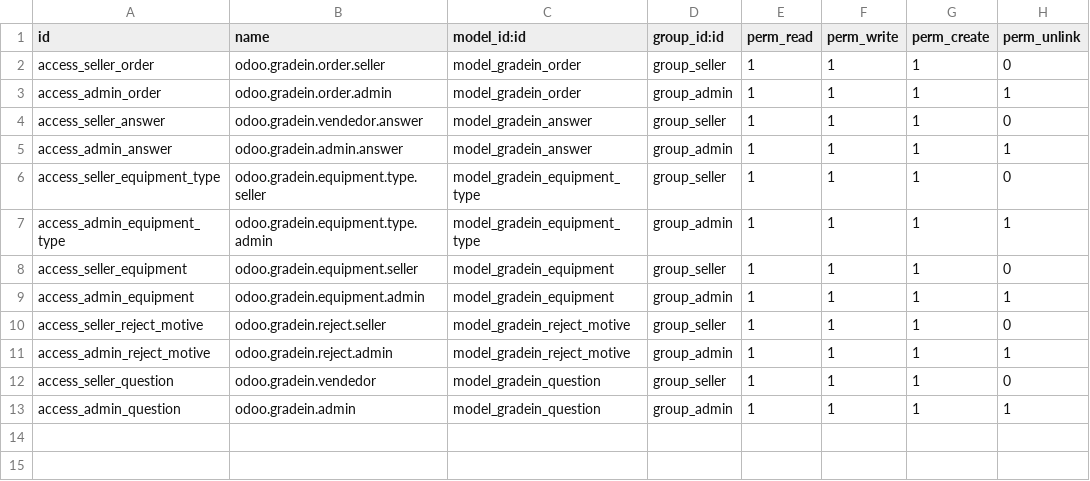
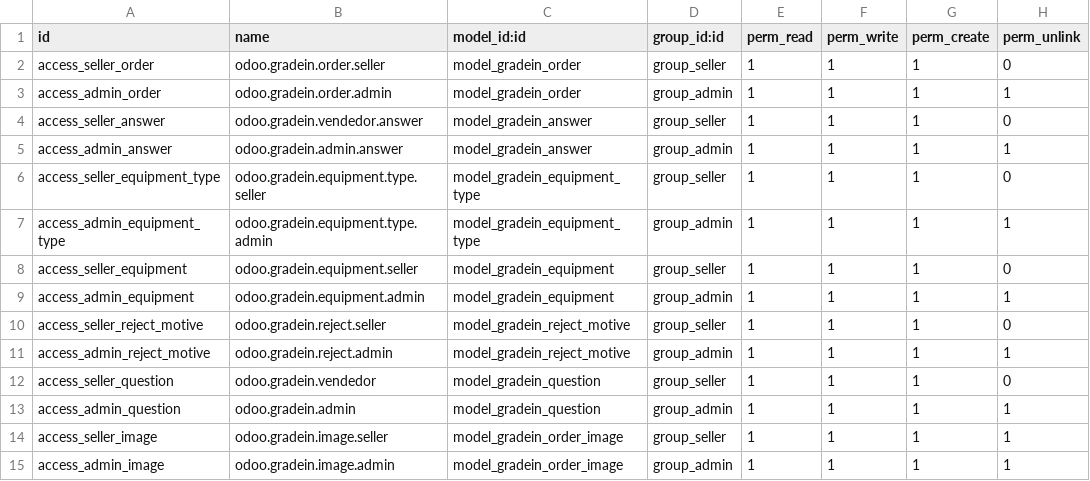
Before and after one commit to MateoBaltar/Squad1-odoo_gradein, a CSV file: gradein_services/security/ir.model.access.csv, drawn as a sheet.

Commit message:
[FIX] Gradein order image model

```diff
--- a/gradein_services/security/ir.model.access.csv
+++ b/gradein_services/security/ir.model.access.csv
@@ -13 +13,3 @@
 "access_admin_question","odoo.gradein.admin","model_gradein_question","group_admin",1,1,1,1
+"access_seller_image","odoo.gradein.image.seller","model_gradein_order_image","group_seller",1,1,1,1
+"access_admin_image","odoo.gradein.image.admin","model_gradein_order_image","group_admin",1,1,1,1
```
Also changed, not shown: 2 other files.
